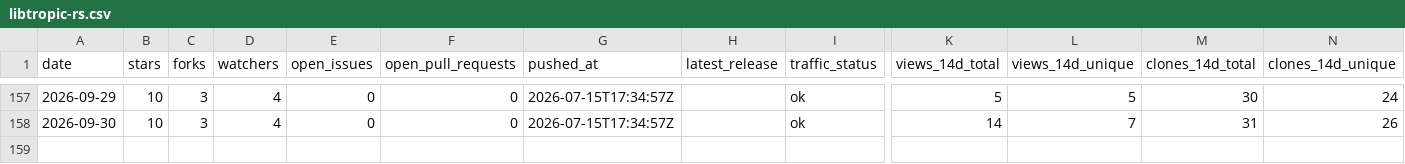
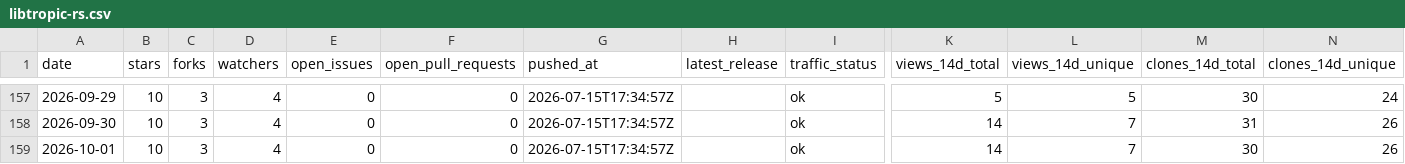
Before and after one commit to pavelpolach321/tracker, a CSV file: data/metrics/tropicsquare/libtropic-rs.csv, drawn as a sheet; only a part is shown, gaps mark what is left out; rows hold the shown columns only; the diff names each change by its address in the sheet, - before the commit and + after, or states it on an @@ line.

```diff
--- a/data/metrics/tropicsquare/libtropic-rs.csv
+++ b/data/metrics/tropicsquare/libtropic-rs.csv
+row 159: 2026-10-01 | 10 | 3 | 4 | 0 | 0 | 2026-07-15T17:34:57Z |  | ok | 14 | 7 | 30 | 26
```
Also changed, not shown: data/metrics/tropicsquare/libtropic-arduino.csv, data/metrics/tropicsquare/libtropic.csv, 6 other files.
